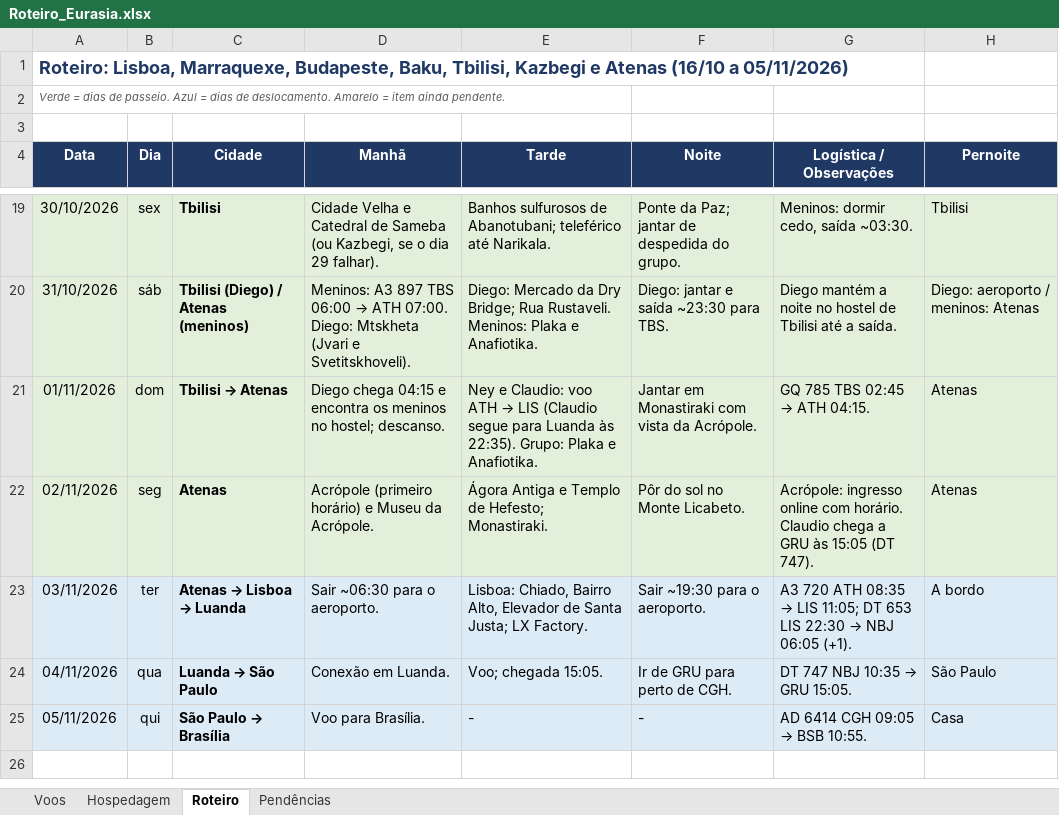
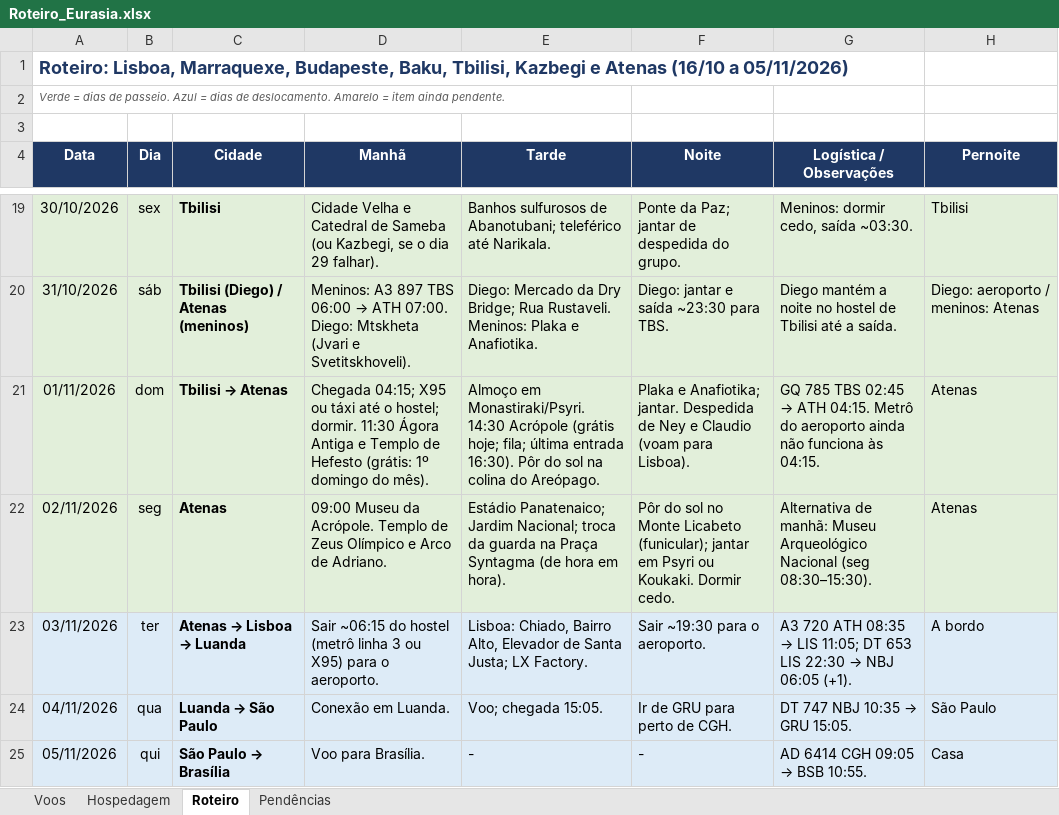
Before and after one commit to dkovags/claude-code, an Excel workbook: Eurasia/Roteiro_Eurasia.xlsx, sheet Roteiro, drawn as a sheet; only a part is shown, gaps mark what is left out; values as stored, in another font and other column widths than the file's, no borders; the diff names each change by its address in the sheet, - before the commit and + after, or states it on an @@ line.

```diff
--- a/Eurasia/Roteiro_Eurasia.xlsx (sheet Roteiro)
+++ b/Eurasia/Roteiro_Eurasia.xlsx (sheet Roteiro)
-D21 (Manhã): Diego chega 04:15 e encontra os meninos no hostel; descanso.
+D21 (Manhã): Chegada 04:15; X95 ou táxi até o hostel; dormir. 11:30 Ágora Antiga e Templo de Hefesto (grátis: 1º domingo do mês).
@@ E21 (Tarde): Ney e Claudio: voo ATH → LIS (Claudio segue para Luanda às 22:35). Grupo: Plaka e Anafiotika. → Almoço em Monastiraki/Psyri. 14:30 Acrópole (grátis hoje; fila; última entrada 16:30). Pôr do sol na colina do Areópago. @@
-F21 (Noite): Jantar em Monastiraki com vista da Acrópole.
+F21 (Noite): Plaka e Anafiotika; jantar. Despedida de Ney e Claudio (voam para Lisboa).
-G21 (Logística / Observações): …ATH 04:15.
+G21 (Logística / Observações): …ATH 04:15. Metrô do aeroporto ainda não funciona às 04:15.
-D22 (Manhã): Acrópole (primeiro horário) e Museu da Acrópole.
+D22 (Manhã): 09:00 Museu da Acrópole. Templo de Zeus Olímpico e Arco de Adriano.
-E22 (Tarde): Ágora Antiga e Templo de Hefesto; Monastiraki.
+E22 (Tarde): Estádio Panatenaico; Jardim Nacional; troca da guarda na Praça Syntagma (de hora em hora).
-F22 (Noite): …no Monte Licabeto.
+F22 (Noite): …no Monte Licabeto (funicular); jantar em Psyri ou Koukaki. Dormir cedo.
-G22 (Logística / Observações): Acrópole: ingresso online com horário. Claudio chega a GRU às 15:05 (DT 747).
+G22 (Logística / Observações): Alternativa de manhã: Museu Arqueológico Nacional (seg 08:30–15:30).
-D23 (Manhã): Sair ~06:30 para o…
+D23 (Manhã): Sair ~06:15 do hostel (metrô linha 3 ou X95) para o…
```
